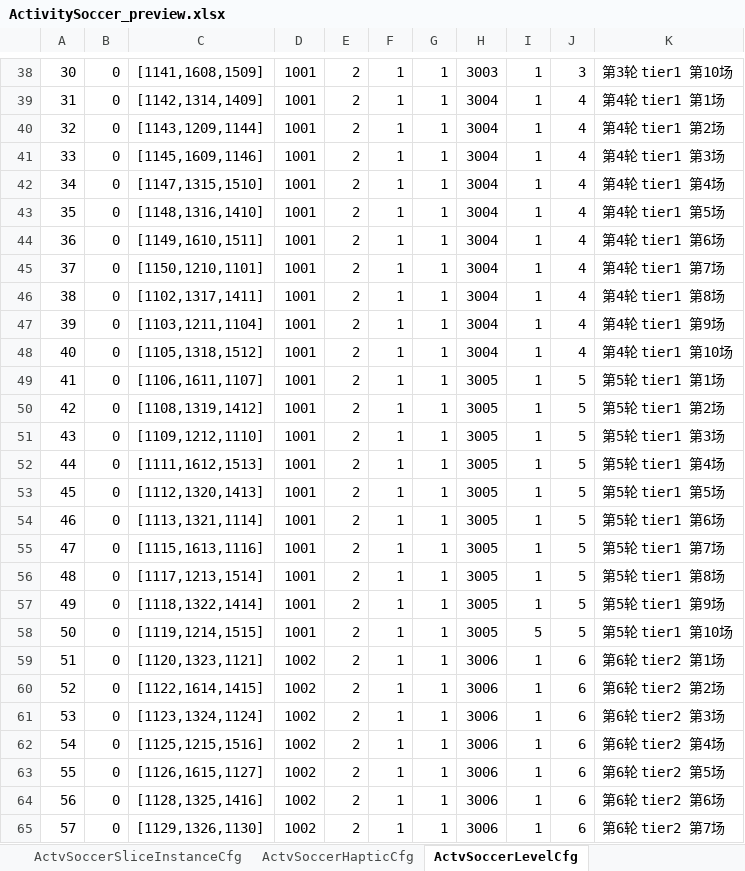
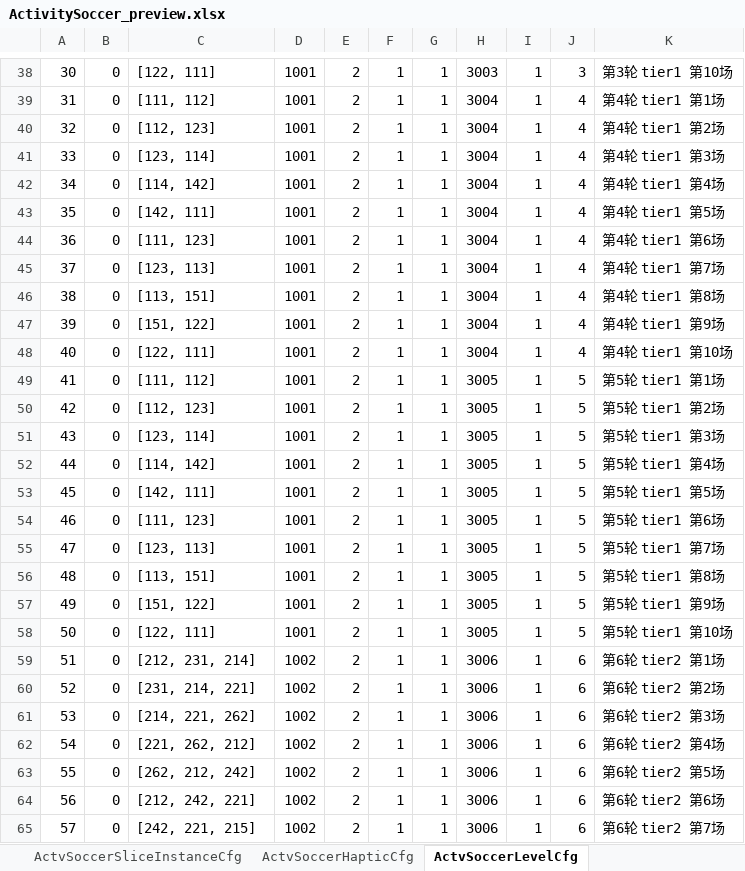
Before and after one commit to RehearsalTap4Fun/MindToDoc, an Excel workbook: output/test-config/ActivitySoccer_preview.xlsx, sheet ActvSoccerLevelCfg, drawn as a sheet; only a part is shown, gaps mark what is left out; values as stored, in another font and other column widths than the file's, no borders; the diff covers the shown part only; the diff names each change by its address in the sheet, - before the commit and + after, or states it on an @@ line.

```diff
--- a/output/test-config/ActivitySoccer_preview.xlsx (sheet ActvSoccerLevelCfg)
+++ b/output/test-config/ActivitySoccer_preview.xlsx (sheet ActvSoccerLevelCfg)
-C38: [1141,1608,1509]
+C38: [122, 111]
-C39: [1142,1314,1409]
+C39: [111, 112]
-C40: [1143,1209,1144]
+C40: [112, 123]
-C41: [1145,1609,1146]
+C41: [123, 114]
-C42: [1147,1315,1510]
+C42: [114, 142]
-C43: [1148,1316,1410]
+C43: [142, 111]
-C44: [1149,1610,1511]
+C44: [111, 123]
-C45: [1150,1210,1101]
+C45: [123, 113]
-C46: [1102,1317,1411]
+C46: [113, 151]
-C47: [1103,1211,1104]
+C47: [151, 122]
-C48: [1105,1318,1512]
+C48: [122, 111]
-C49: [1106,1611,1107]
+C49: [111, 112]
-C50: [1108,1319,1412]
+C50: [112, 123]
-C51: [1109,1212,1110]
+C51: [123, 114]
-C52: [1111,1612,1513]
+C52: [114, 142]
-C53: [1112,1320,1413]
+C53: [142, 111]
-C54: [1113,1321,1114]
+C54: [111, 123]
-C55: [1115,1613,1116]
+C55: [123, 113]
-C56: [1117,1213,1514]
+C56: [113, 151]
-C57: [1118,1322,1414]
+C57: [151, 122]
-C58: [1119,1214,1515]
+C58: [122, 111]
-I58: 5
+I58: 1
-C59: [1120,1323,1121]
+C59: [212, 231, 214]
-C60: [1122,1614,1415]
+C60: [231, 214, 221]
-C61: [1123,1324,1124]
+C61: [214, 221, 262]
-C62: [1125,1215,1516]
+C62: [221, 262, 212]
-C63: [1126,1615,1127]
+C63: [262, 212, 242]
-C64: [1128,1325,1416]
+C64: [212, 242, 221]
-C65: [1129,1326,1130]
+C65: [242, 221, 215]
```
Also changed, not shown: 835 edited cells elsewhere in this sheet, sheet ActvSoccerSliceInstanceCfg, sheet ActvSoccerSlicePresetCfg.
